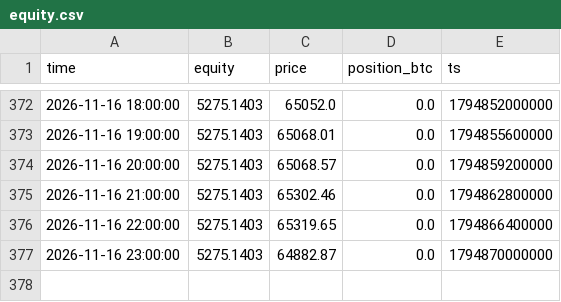
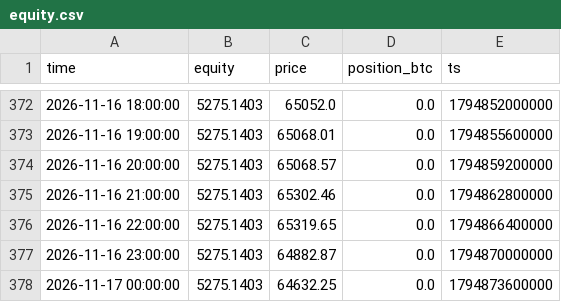
Before and after one commit to mtarvecha660-lgtm/btc-paper-live, a CSV file: live/state/donchian_breakout/equity.csv, drawn as a sheet; only a part is shown, gaps mark what is left out.

```diff
--- a/live/state/donchian_breakout/equity.csv
+++ b/live/state/donchian_breakout/equity.csv
@@ -377 +377,2 @@ time,equity,price,position_btc,ts
 2026-11-16 23:00:00,5275.1403,64882.87,0.0,1794870000000
+2026-11-17 00:00:00,5275.1403,64632.25,0.0,1794873600000
```
Also changed, not shown: live/state/donchian_breakout/decisions.csv, live/state/ema_cross/decisions.csv, 15 other files.
